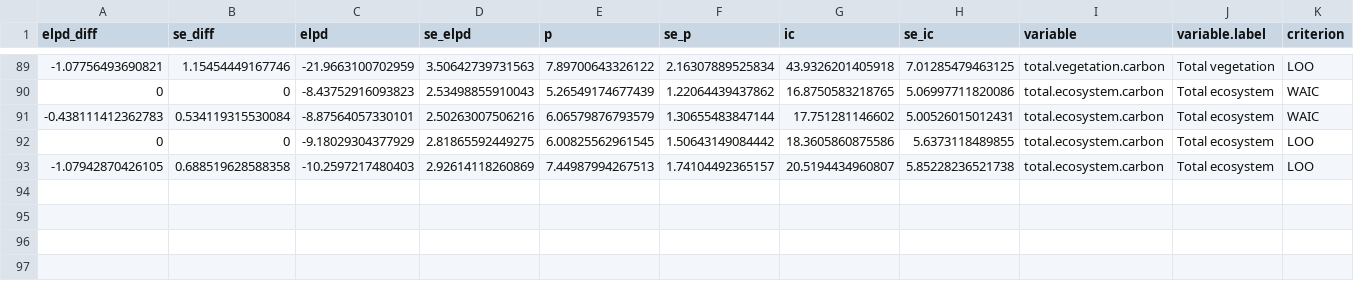
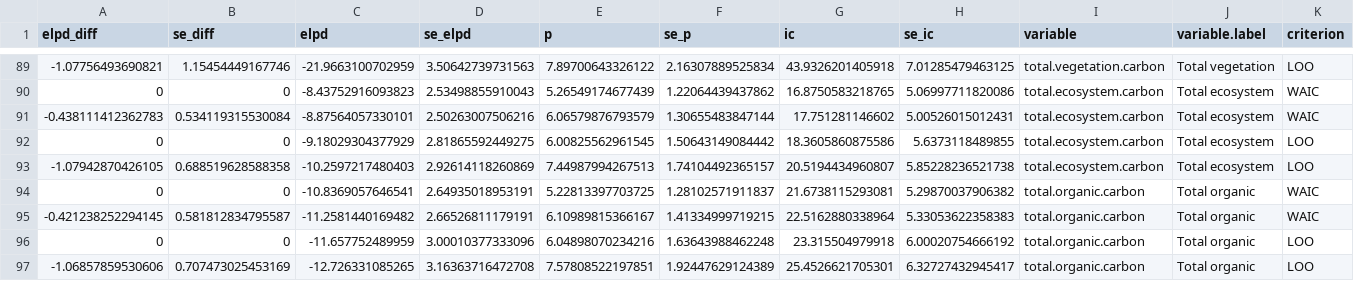
Before and after one commit to chelseamarpeterson/illinois-floodplain-restoration-experiment, a CSV file: Tree_Analysis/Posteriors/Carbon_Stocks_Richness_Model_Information_Criteria.csv, drawn as a sheet; only a part is shown, gaps mark what is left out; rows hold the shown columns only; the diff names each change by its address in the sheet, - before the commit and + after, or states it on an @@ line.

```diff
--- a/Tree_Analysis/Posteriors/Carbon_Stocks_Richness_Model_Information_Criteria.csv
+++ b/Tree_Analysis/Posteriors/Carbon_Stocks_Richness_Model_Information_Criteria.csv
+row 94: 0 | 0 | -10.8369057646541 | 2.64935018953191 | 5.22813397703725 | 1.28102571911837 | 21.6738115293081 | 5.29870037906382 | total.organic.carbon | Total organic | WAIC
+row 95: -0.421238252294145 | 0.581812834795587 | -11.2581440169482 | 2.66526811179191 | 6.10989815366167 | 1.41334999719215 | 22.5162880338964 | 5.33053622358383 | total.organic.carbon | Total organic | WAIC
+row 96: 0 | 0 | -11.657752489959 | 3.00010377333096 | 6.04898070234216 | 1.63643988462248 | 23.315504979918 | 6.00020754666192 | total.organic.carbon | Total organic | LOO
+row 97: -1.06857859530606 | 0.707473025453169 | -12.726331085265 | 3.16363716472708 | 7.57808522197851 | 1.92447629124389 | 25.4526621705301 | 6.32727432945417 | total.organic.carbon | Total organic | LOO
```
Also changed, not shown: Metadata/Plot_Level_Carbon_Richness_Variables.csv, Tree_Analysis/Clean_Data_By_Plot/Clean_Veg_Soil_C_Stocks_Richness_by_Plot.csv, 19 other files.
